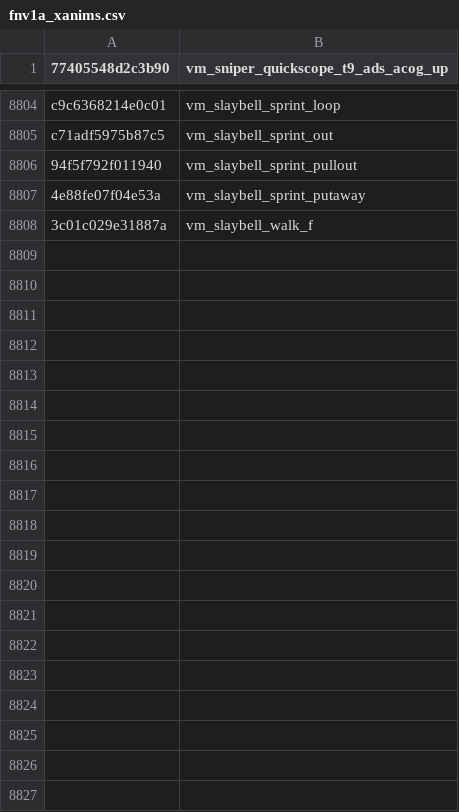
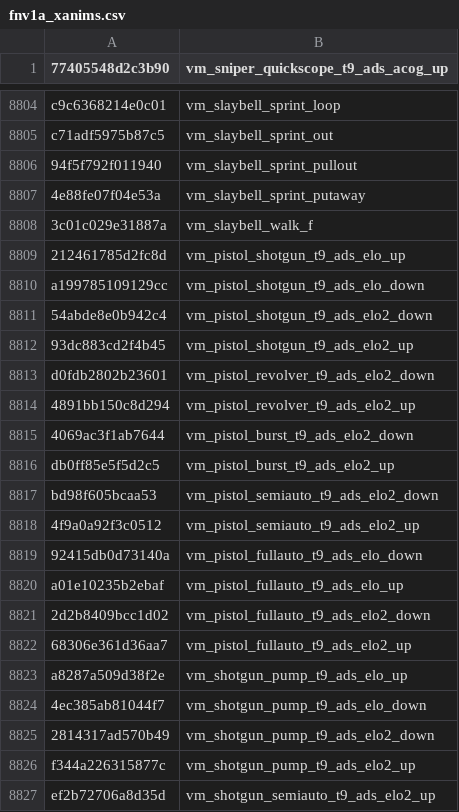
Before and after one commit to Scobalula/GreyhoundPackageIndex, a CSV file: PackageIndexSources/FNV1A/fnv1a_xanims.csv, drawn as a sheet; only a part is shown, gaps mark what is left out; the diff covers the shown part only; the diff names each change by its address in the sheet, - before the commit and + after, or states it on an @@ line.

Commit message:
Add T9 XAnims (Hash Verified) (#321)

```diff
--- a/PackageIndexSources/FNV1A/fnv1a_xanims.csv
+++ b/PackageIndexSources/FNV1A/fnv1a_xanims.csv
+row 8809: 212461785d2fc8d | vm_pistol_shotgun_t9_ads_elo_up
+row 8810: a199785109129cc | vm_pistol_shotgun_t9_ads_elo_down
+row 8811: 54abde8e0b942c4 | vm_pistol_shotgun_t9_ads_elo2_down
+row 8812: 93dc883cd2f4b45 | vm_pistol_shotgun_t9_ads_elo2_up
+row 8813: d0fdb2802b23601 | vm_pistol_revolver_t9_ads_elo2_down
+row 8814: 4891bb150c8d294 | vm_pistol_revolver_t9_ads_elo2_up
+row 8815: 4069ac3f1ab7644 | vm_pistol_burst_t9_ads_elo2_down
+row 8816: db0ff85e5f5d2c5 | vm_pistol_burst_t9_ads_elo2_up
+row 8817: bd98f605bcaa53 | vm_pistol_semiauto_t9_ads_elo2_down
+row 8818: 4f9a0a92f3c0512 | vm_pistol_semiauto_t9_ads_elo2_up
+row 8819: 92415db0d73140a | vm_pistol_fullauto_t9_ads_elo_down
+row 8820: a01e10235b2ebaf | vm_pistol_fullauto_t9_ads_elo_up
+row 8821: 2d2b8409bcc1d02 | vm_pistol_fullauto_t9_ads_elo2_down
+row 8822: 68306e361d36aa7 | vm_pistol_fullauto_t9_ads_elo2_up
+row 8823: a8287a509d38f2e | vm_shotgun_pump_t9_ads_elo_up
+row 8824: 4ec385ab81044f7 | vm_shotgun_pump_t9_ads_elo_down
+row 8825: 2814317ad570b49 | vm_shotgun_pump_t9_ads_elo2_down
+row 8826: f344a226315877c | vm_shotgun_pump_t9_ads_elo2_up
+row 8827: ef2b72706a8d35d | vm_shotgun_semiauto_t9_ads_elo2_up
```
Also changed, not shown: 46 added rows elsewhere in this file.
